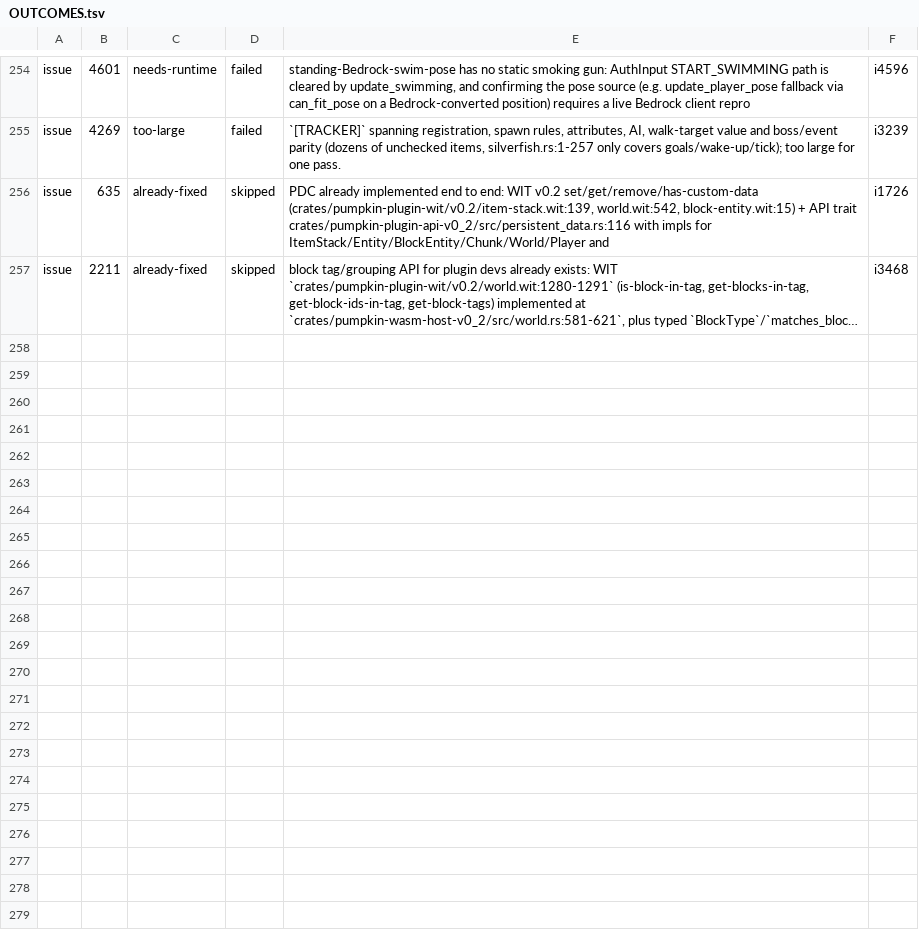
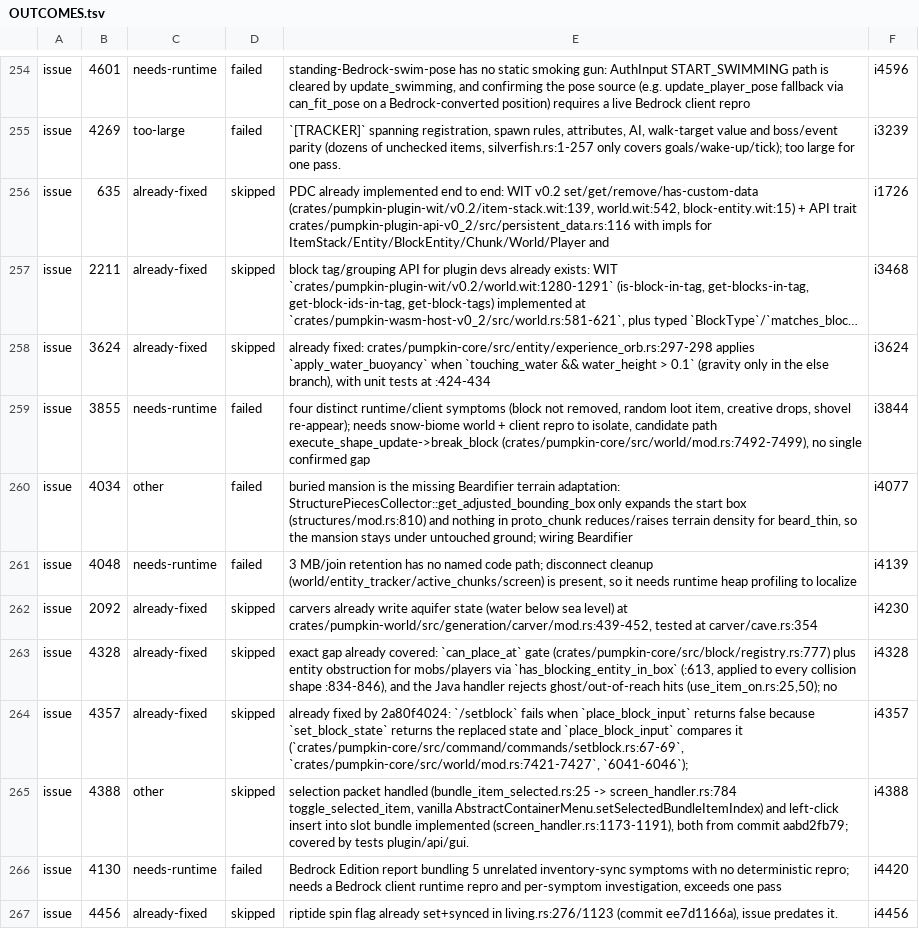
Before and after one commit to ArkFlame/Kabocha, a TSV file: docs/OUTCOMES.tsv, drawn as a sheet; only a part is shown, gaps mark what is left out; long unchanged cells end in …; the diff names each change by its address in the sheet, - before the commit and + after, or states it on an @@ line.

```diff
--- a/docs/OUTCOMES.tsv
+++ b/docs/OUTCOMES.tsv
+row 258: issue | 3624 | already-fixed | skipped | already fixed: crates/pumpkin-core/src/entity/experience_orb.rs:297-298 applies `apply_water_buoyancy` when `touching_water && water_height > 0.1` (gravity only in the else branch), with unit tests at :424-434 | i3624
+row 259: issue | 3855 | needs-runtime | failed | four distinct runtime/client symptoms (block not removed, random loot item, creative drops, shovel re-appear); needs snow-biome world + client repro to isolate, candidate path execute_shape_update->break_block (crates/pumpkin-core/src/world/mod.rs:7492-7499), no single confirmed gap | i3844
+row 260: issue | 4034 | other | failed | buried mansion is the missing Beardifier terrain adaptation: StructurePiecesCollector::get_adjusted_bounding_box only expands the start box (structures/mod.rs:810) and nothing in proto_chunk reduces/raises terrain density for beard_thin, so the mansion stays under untouched ground; wiring Beardifier | i4077
+row 261: issue | 4048 | needs-runtime | failed | 3 MB/join retention has no named code path; disconnect cleanup (world/entity_tracker/active_chunks/screen) is present, so it needs runtime heap profiling to localize | i4139
+row 262: issue | 2092 | already-fixed | skipped | carvers already write aquifer state (water below sea level) at crates/pumpkin-world/src/generation/carver/mod.rs:439-452, tested at carver/cave.rs:354 | i4230
+row 263: issue | 4328 | already-fixed | skipped | exact gap already covered: `can_place_at` gate (crates/pumpkin-core/src/block/registry.rs:777) plus entity obstruction for mobs/players via `has_blocking_entity_in_box` (:613, applied to every collision shape :834-846), and the Java handler rejects ghost/out-of-reach hits (use_item_on.rs:25,50); no | i4328
+row 264: issue | 4357 | already-fixed | skipped | already fixed by 2a80f4024: `/setblock` fails when `place_block_input` returns false because `set_block_state` returns the replaced state and `place_block_input` compares it (`crates/pumpkin-core/src/command/commands/setblock.rs:67-69`, `crates/pumpkin-core/src/world/mod.rs:7421-7427`, `6041-6046`); | i4357
+row 265: issue | 4388 | other | skipped | selection packet handled (bundle_item_selected.rs:25 -> screen_handler.rs:784 toggle_selected_item, vanilla AbstractContainerMenu.setSelectedBundleItemIndex) and left-click insert into slot bundle implemented (screen_handler.rs:1173-1191), both from commit aabd2fb79; covered by tests plugin/api/gui. | i4388
+row 266: issue | 4130 | needs-runtime | failed | Bedrock Edition report bundling 5 unrelated inventory-sync symptoms with no deterministic repro; needs a Bedrock client runtime repro and per-symptom investigation, exceeds one pass | i4420
+row 267: issue | 4456 | already-fixed | skipped | riptide spin flag already set+synced in living.rs:276/1123 (commit ee7d1166a), issue predates it. | i4456
```
Also changed, not shown: docs/LEDGER.tsv.
